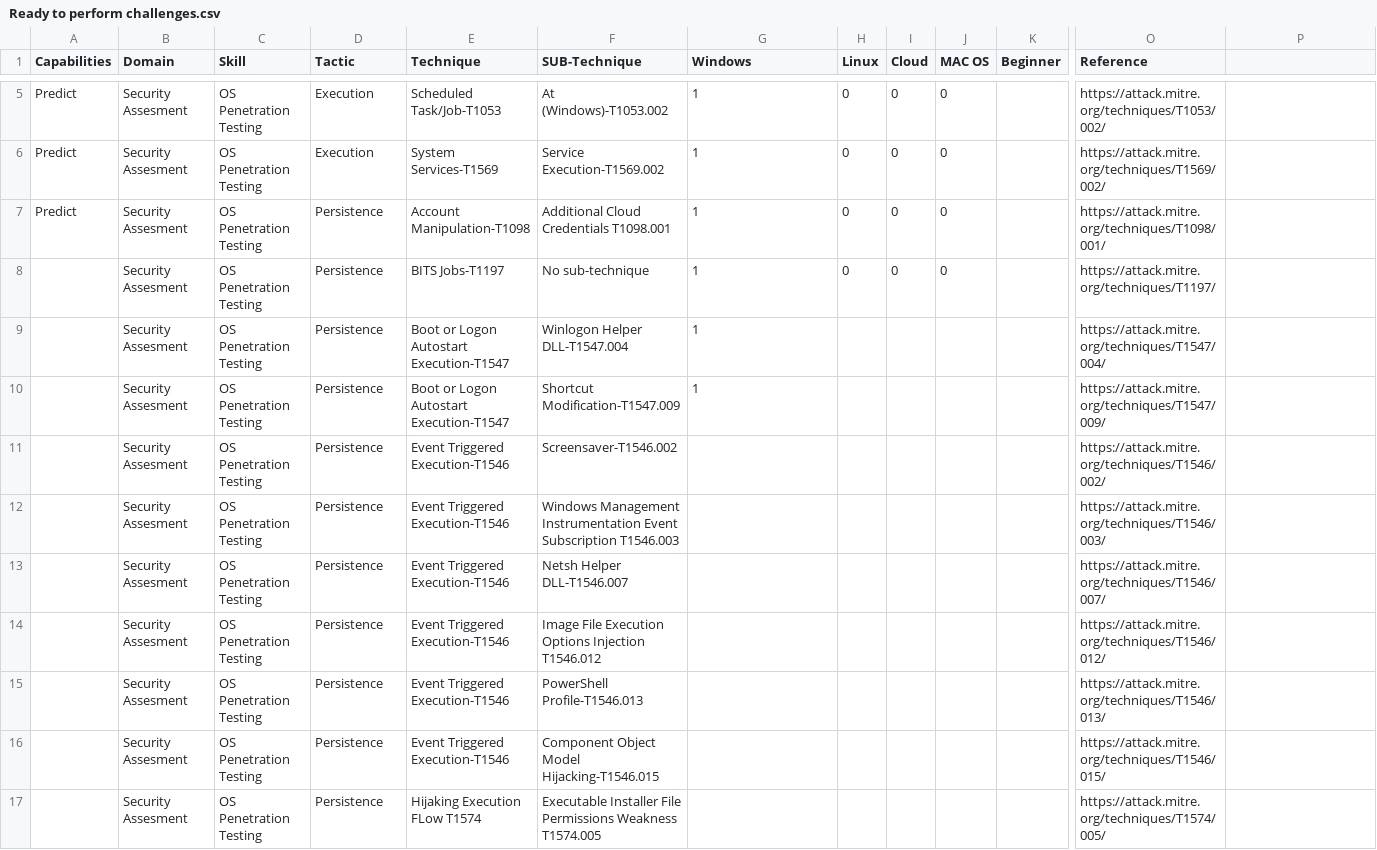
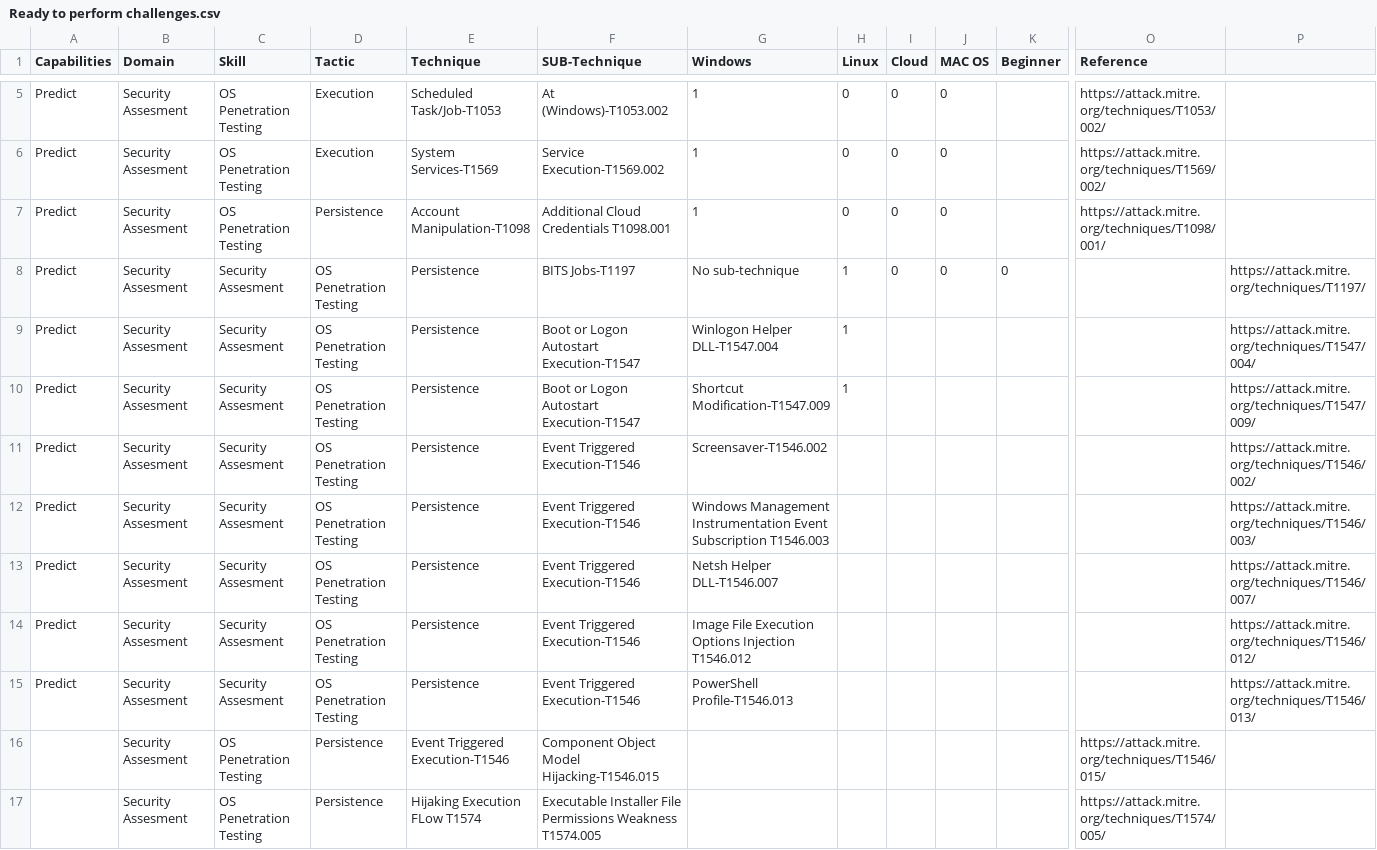
Before and after one commit to trillium-infosec-systems/T-MON, a CSV file: _Current Project Status/Red Team/Ready to perform challenges.csv, drawn as a sheet; only a part is shown, gaps mark what is left out; removed rows and columns are numbered as before the commit, all else as after; rows hold the shown columns only; the diff names each change by its address in the sheet, - before the commit and + after, or states it on an @@ line.

Commit message:
Update Ready to perform challenges.csv

```diff
--- a/_Current Project Status/Red Team/Ready to perform challenges.csv
+++ b/_Current Project Status/Red Team/Ready to perform challenges.csv
-row 8:  | Security Assesment | OS Penetration Testing | Persistence | BITS Jobs-T1197 | No sub-technique | 1 | 0 | 0 | 0 |  | https://attack.mitre.org/techniques/T1197/
-row 9:  | Security Assesment | OS Penetration Testing | Persistence | Boot or Logon Autostart Execution-T1547 | Winlogon Helper DLL-T1547.004 | 1 |  |  |  |  | https://attack.mitre.org/techniques/T1547/004/
-row 10:  | Security Assesment | OS Penetration Testing | Persistence | Boot or Logon Autostart Execution-T1547 | Shortcut Modification-T1547.009 | 1 |  |  |  |  | https://attack.mitre.org/techniques/T1547/009/
-row 11:  | Security Assesment | OS Penetration Testing | Persistence | Event Triggered Execution-T1546 | Screensaver-T1546.002 |  |  |  |  |  | https://attack.mitre.org/techniques/T1546/002/
-row 12:  | Security Assesment | OS Penetration Testing | Persistence | Event Triggered Execution-T1546 | Windows Management Instrumentation Event Subscription T1546.003 |  |  |  |  |  | https://attack.mitre.org/techniques/T1546/003/
-row 13:  | Security Assesment | OS Penetration Testing | Persistence | Event Triggered Execution-T1546 | Netsh Helper DLL-T1546.007 |  |  |  |  |  | https://attack.mitre.org/techniques/T1546/007/
-row 14:  | Security Assesment | OS Penetration Testing | Persistence | Event Triggered Execution-T1546 | Image File Execution Options Injection T1546.012 |  |  |  |  |  | https://attack.mitre.org/techniques/T1546/012/
-row 15:  | Security Assesment | OS Penetration Testing | Persistence | Event Triggered Execution-T1546 | PowerShell Profile-T1546.013 |  |  |  |  |  | https://attack.mitre.org/techniques/T1546/013/
+row 8: Predict | Security Assesment | Security Assesment | OS Penetration Testing | Persistence | BITS Jobs-T1197 | No sub-technique | 1 | 0 | 0 | 0 |  | https://attack.mitre.org/techniques/T1197/
+row 9: Predict | Security Assesment | Security Assesment | OS Penetration Testing | Persistence | Boot or Logon Autostart Execution-T1547 | Winlogon Helper DLL-T1547.004 | 1 |  |  |  |  | https://attack.mitre.org/techniques/T1547/004/
+row 10: Predict | Security Assesment | Security Assesment | OS Penetration Testing | Persistence | Boot or Logon Autostart Execution-T1547 | Shortcut Modification-T1547.009 | 1 |  |  |  |  | https://attack.mitre.org/techniques/T1547/009/
+row 11: Predict | Security Assesment | Security Assesment | OS Penetration Testing | Persistence | Event Triggered Execution-T1546 | Screensaver-T1546.002 |  |  |  |  |  | https://attack.mitre.org/techniques/T1546/002/
+row 12: Predict | Security Assesment | Security Assesment | OS Penetration Testing | Persistence | Event Triggered Execution-T1546 | Windows Management Instrumentation Event Subscription T1546.003 |  |  |  |  |  | https://attack.mitre.org/techniques/T1546/003/
+row 13: Predict | Security Assesment | Security Assesment | OS Penetration Testing | Persistence | Event Triggered Execution-T1546 | Netsh Helper DLL-T1546.007 |  |  |  |  |  | https://attack.mitre.org/techniques/T1546/007/
+row 14: Predict | Security Assesment | Security Assesment | OS Penetration Testing | Persistence | Event Triggered Execution-T1546 | Image File Execution Options Injection T1546.012 |  |  |  |  |  | https://attack.mitre.org/techniques/T1546/012/
+row 15: Predict | Security Assesment | Security Assesment | OS Penetration Testing | Persistence | Event Triggered Execution-T1546 | PowerShell Profile-T1546.013 |  |  |  |  |  | https://attack.mitre.org/techniques/T1546/013/
```
